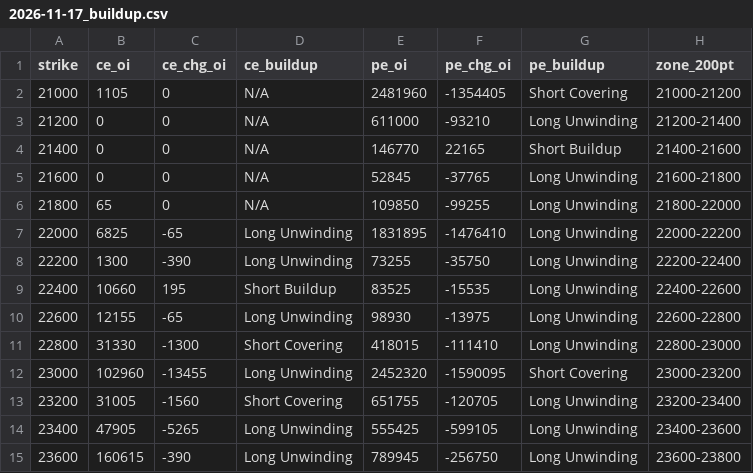
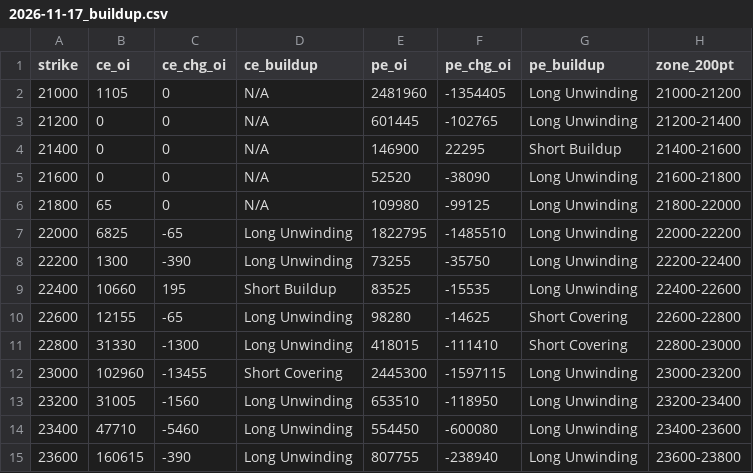
Before and after one commit to ddtambe/Nifty50_Options, a CSV file: data/2026-11-17/2026-11-17_buildup.csv, drawn as a sheet; only a part is shown; the diff covers the shown part only.

```diff
--- a/data/2026-11-17/2026-11-17_buildup.csv
+++ b/data/2026-11-17/2026-11-17_buildup.csv
@@ -1,15 +1,15 @@
 strike,ce_oi,ce_chg_oi,ce_buildup,pe_oi,pe_chg_oi,pe_buildup,zone_200pt
-21000,1105,0,N/A,2481960,-1354405,Short Covering,21000-21200
-21200,0,0,N/A,611000,-93210,Long Unwinding,21200-21400
-21400,0,0,N/A,146770,22165,Short Buildup,21400-21600
-21600,0,0,N/A,52845,-37765,Long Unwinding,21600-21800
-21800,65,0,N/A,109850,-99255,Long Unwinding,21800-22000
-22000,6825,-65,Long Unwinding,1831895,-1476410,Long Unwinding,22000-22200
+21000,1105,0,N/A,2481960,-1354405,Long Unwinding,21000-21200
+21200,0,0,N/A,601445,-102765,Long Unwinding,21200-21400
+21400,0,0,N/A,146900,22295,Short Buildup,21400-21600
+21600,0,0,N/A,52520,-38090,Long Unwinding,21600-21800
+21800,65,0,N/A,109980,-99125,Long Unwinding,21800-22000
+22000,6825,-65,Long Unwinding,1822795,-1485510,Long Unwinding,22000-22200
 22200,1300,-390,Long Unwinding,73255,-35750,Long Unwinding,22200-22400
 22400,10660,195,Short Buildup,83525,-15535,Long Unwinding,22400-22600
-22600,12155,-65,Long Unwinding,98930,-13975,Long Unwinding,22600-22800
-22800,31330,-1300,Short Covering,418015,-111410,Long Unwinding,22800-23000
-23000,102960,-13455,Long Unwinding,2452320,-1590095,Short Covering,23000-23200
-23200,31005,-1560,Short Covering,651755,-120705,Long Unwinding,23200-23400
-23400,47905,-5265,Long Unwinding,555425,-599105,Long Unwinding,23400-23600
-23600,160615,-390,Long Unwinding,789945,-256750,Long Unwinding,23600-23800
+22600,12155,-65,Long Unwinding,98280,-14625,Short Covering,22600-22800
+22800,31330,-1300,Long Unwinding,418015,-111410,Short Covering,22800-23000
+23000,102960,-13455,Short Covering,2445300,-1597115,Long Unwinding,23000-23200
+23200,31005,-1560,Long Unwinding,653510,-118950,Long Unwinding,23200-23400
+23400,47710,-5460,Long Unwinding,554450,-600080,Long Unwinding,23400-23600
+23600,160615,-390,Long Unwinding,807755,-238940,Long Unwinding,23600-23800
```
Also changed, not shown: 89 edited cells elsewhere in this file, data/2026-11-17/2026-11-17_raw.csv, data/2026-11-17/2026-11-23_buildup.csv, 7 other files.
